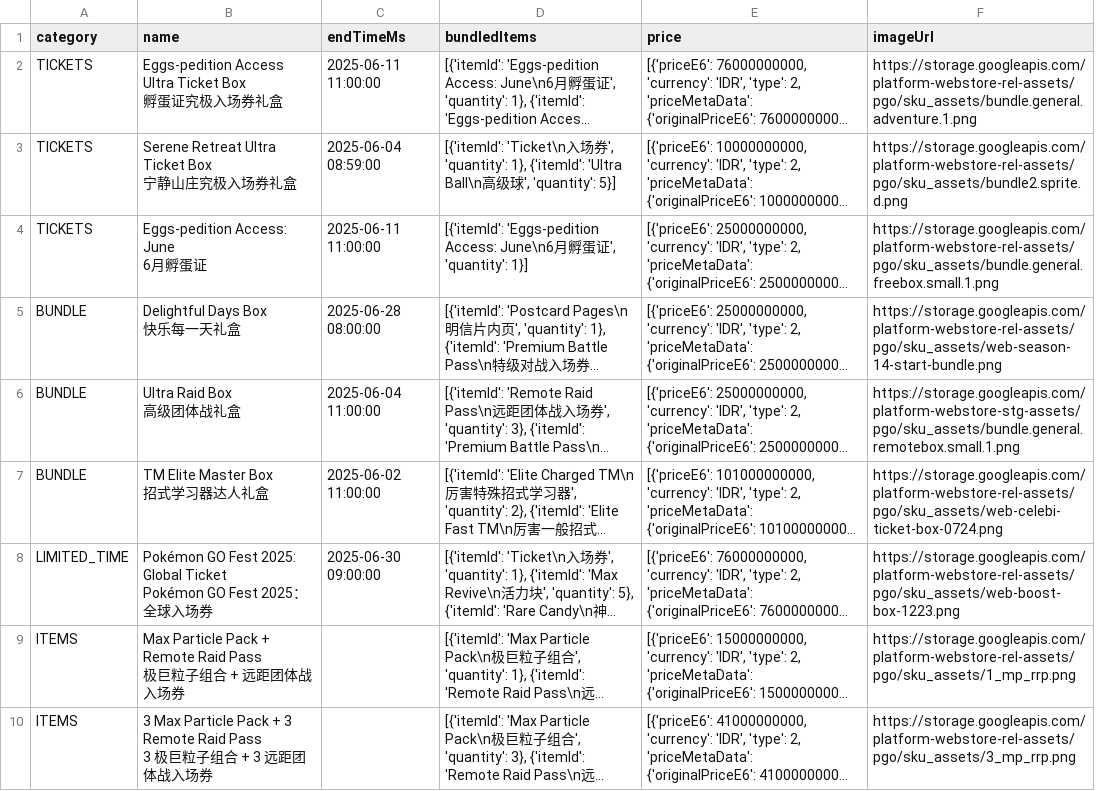
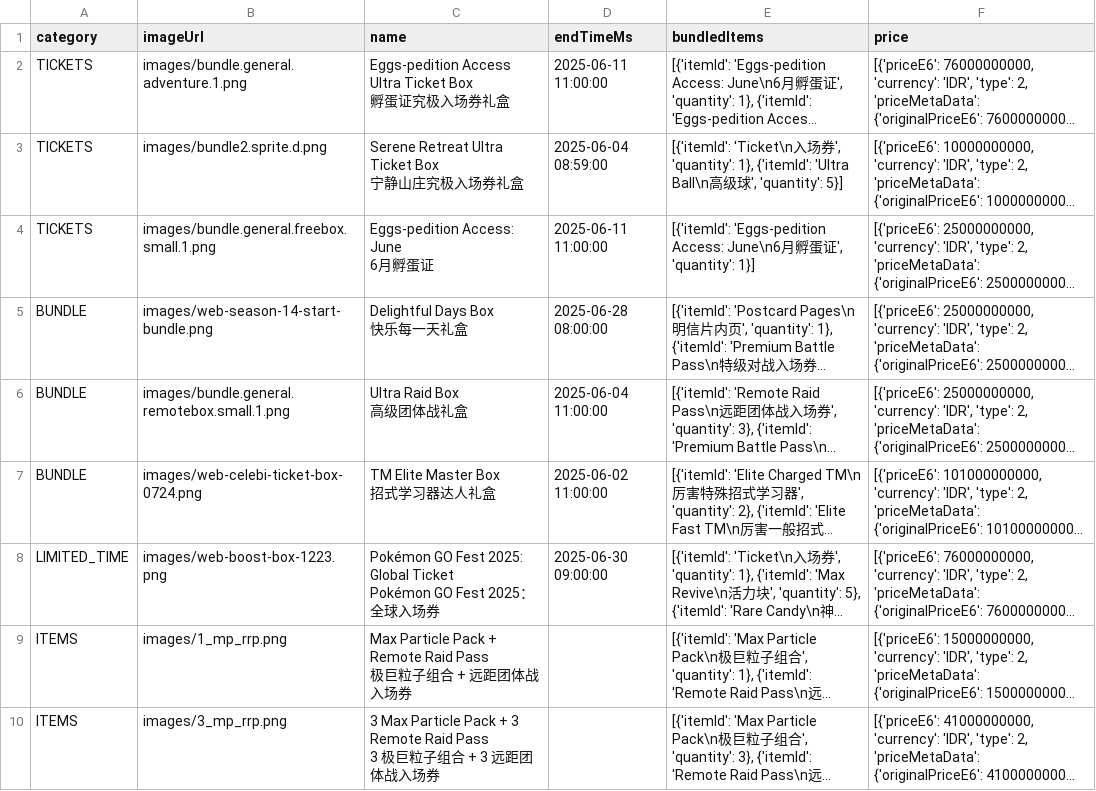
Before and after one commit to TeemoInOxford/pokemongo-store-tracker, a CSV file: webstore_items_limited.csv, drawn as a sheet; only a part is shown; long unchanged cells end in …; removed rows and columns are numbered as before the commit, all else as after; the diff names each change by its address in the sheet, - before the commit and + after, or states it on an @@ line.

Commit message:
Update data and extracted info [auto]

```diff
--- a/webstore_items_limited.csv
+++ b/webstore_items_limited.csv
+column B (imageUrl), rows 2-10: images/bundle.general.adventure.1.png | images/bundle2.sprite.d.png | images/bundle.general.freebox.small.1.png | images/web-season-14-start-bundle.png | images/bundle.general.remotebox.small.1.png | images/web-celebi-ticket-box-0724.png | images/web-boost-box-1223.png | images/1_mp_rrp.png | images/3_mp_rrp.png
-column F (imageUrl), rows 2-10: https://storage.googleapis.com/platform-webstore-rel-assets/pgo/sku_assets/bundle.general.adventure.1.png | https://storage.googleapis.com/platform-webstore-rel-assets/pgo/sku_assets/bundle2.sprite.d.png | https://storage.googleapis.com/platform-webstore-rel-assets/pgo/sku_assets/bundle.general.freebox.small.1.png | https://storage.googleapis.com/platform-webstore-rel-assets/pgo/sku_assets/web-season-14-start-bundle.png | https://storage.googleapis.com/platform-webstore-stg-assets/pgo/sku_assets/bundle.general.remotebox.small.1.png | https://storage.googleapis.com/platform-webstore-rel-assets/pgo/sku_assets/web-celebi-ticket-box-0724.png | https://storage.googleapis.com/platform-webstore-rel-assets/pgo/sku_assets/web-boost-box-1223.png | https://storage.googleapis.com/platform-webstore-rel-assets/pgo/sku_assets/1_mp_rrp.png | https://storage.googleapis.com/platform-webstore-rel-assets/pgo/sku_assets/3_mp_rrp.png
```
Also changed, not shown: 1 other file.
